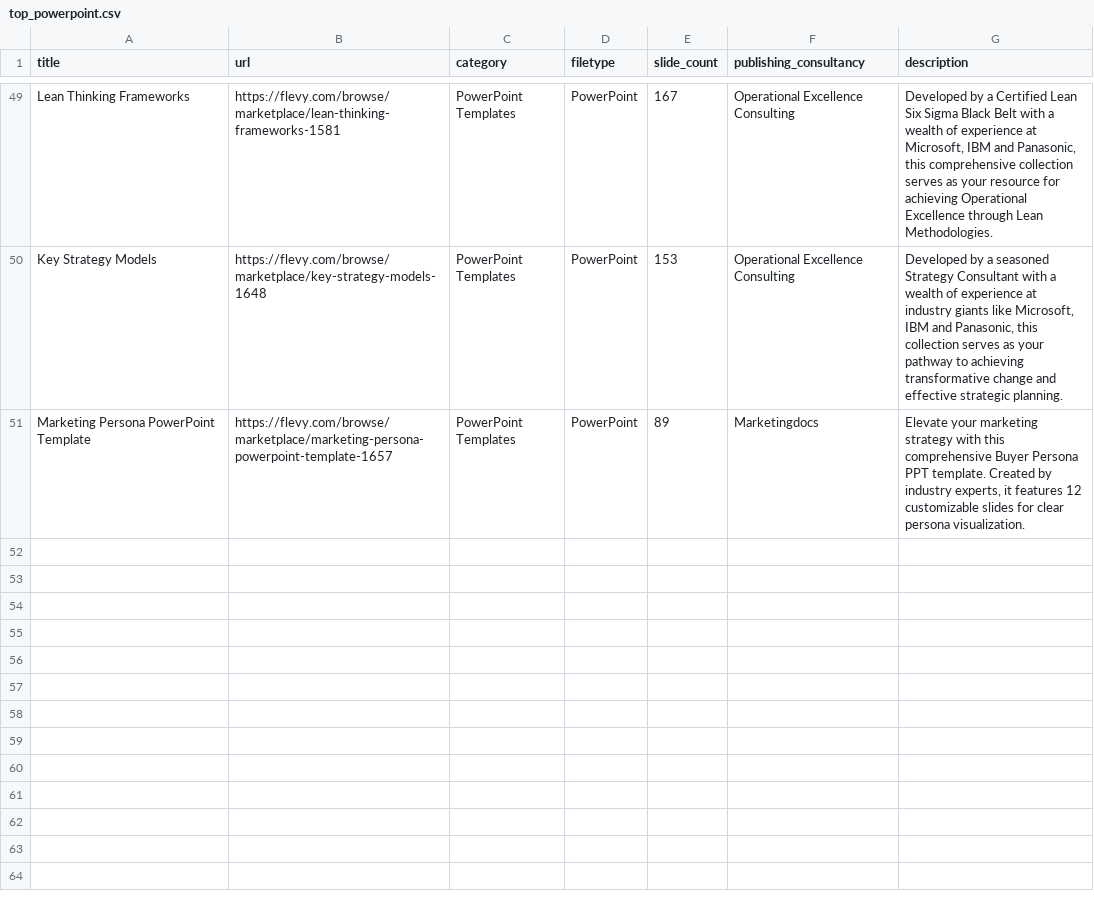
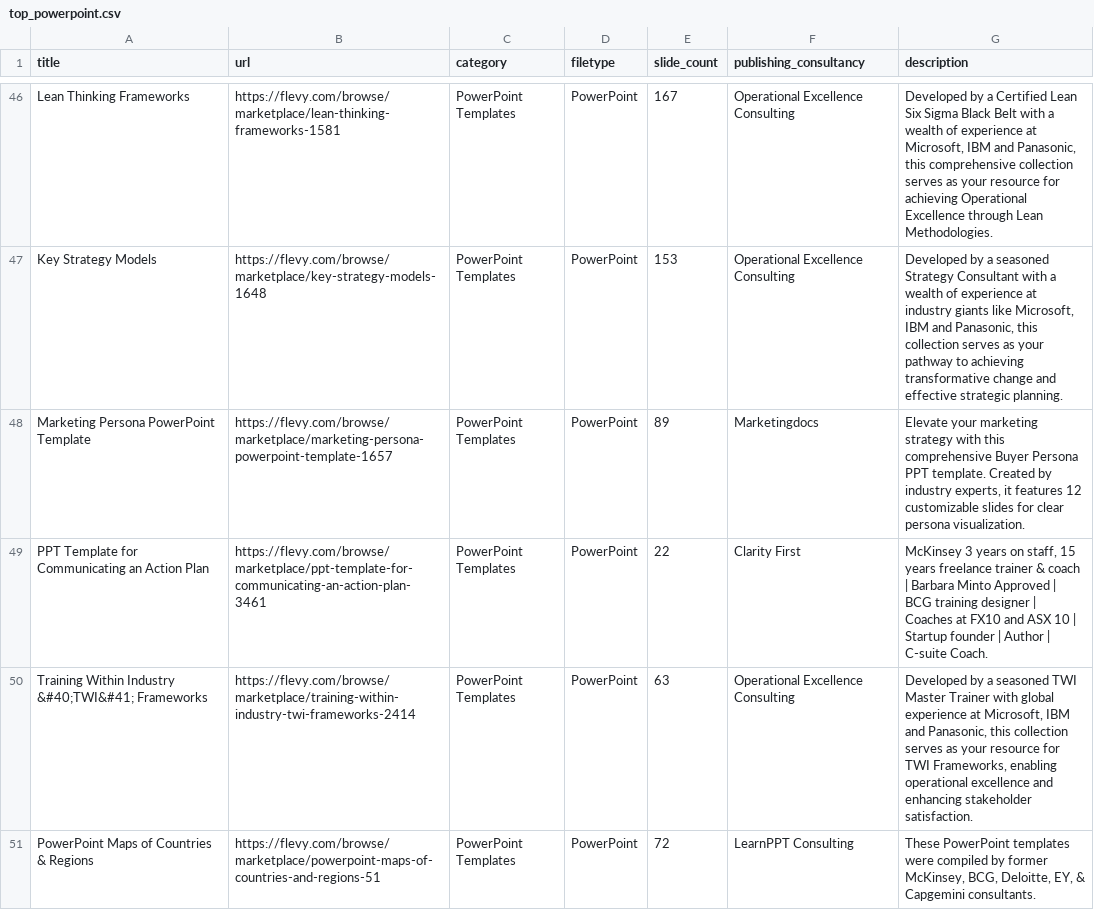
Before and after one commit to flevy-com/open-data, a CSV file: datasets/top_powerpoint.csv, drawn as a sheet; only a part is shown, gaps mark what is left out; the diff covers the shown part only.

Commit message:
Monthly update: datasets/top_powerpoint.csv (September 2025)

```diff
--- a/datasets/top_powerpoint.csv
+++ b/datasets/top_powerpoint.csv
@@ -51 +48,4 @@ title,url,category,filetype,slide_count,publishing_consultancy,description
 "Marketing Persona PowerPoint Template",https://flevy.com/browse/marketplace/marketing-persona-powerpoint-template-1657,"PowerPoint Templates",PowerPoint,89,Marketingdocs,"Elevate your marketing strategy with this comprehensive Buyer Persona PPT template. Created by industry experts, it features 12 customizable slides for clear persona visualization."
+"PPT Template for Communicating an Action Plan",https://flevy.com/browse/marketplace/ppt-template-for-communicating-an-action-plan-3461,"PowerPoint Templates",PowerPoint,22,"Clarity First ","McKinsey 3 years on staff, 15 years freelance trainer & coach | Barbara Minto Approved | BCG training designer | Coaches at FX10 and ASX 10 | Startup founder | Author | C-suite Coach."
+"Training Within Industry &#40;TWI&#41; Frameworks",https://flevy.com/browse/marketplace/training-within-industry-twi-frameworks-2414,"PowerPoint Templates",PowerPoint,63,"Operational Excellence Consulting","Developed by a seasoned TWI Master Trainer with global experience at Microsoft, IBM and Panasonic, this collection serves as your resource for TWI Frameworks, enabling operational excellence and enhancing stakeholder satisfaction."
+"PowerPoint Maps of Countries & Regions",https://flevy.com/browse/marketplace/powerpoint-maps-of-countries-and-regions-51,"PowerPoint Templates",PowerPoint,72,"LearnPPT Consulting","These PowerPoint templates were compiled by former McKinsey, BCG, Deloitte, EY, & Capgemini consultants."
```
Also changed, not shown: 1 added row, 3 removed rows and 15 moved rows elsewhere in this file.
